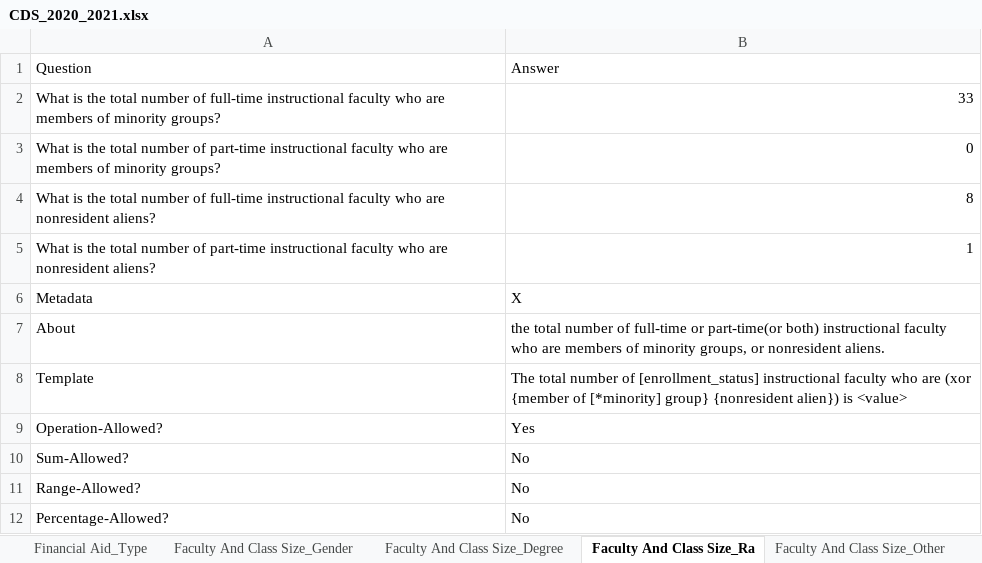
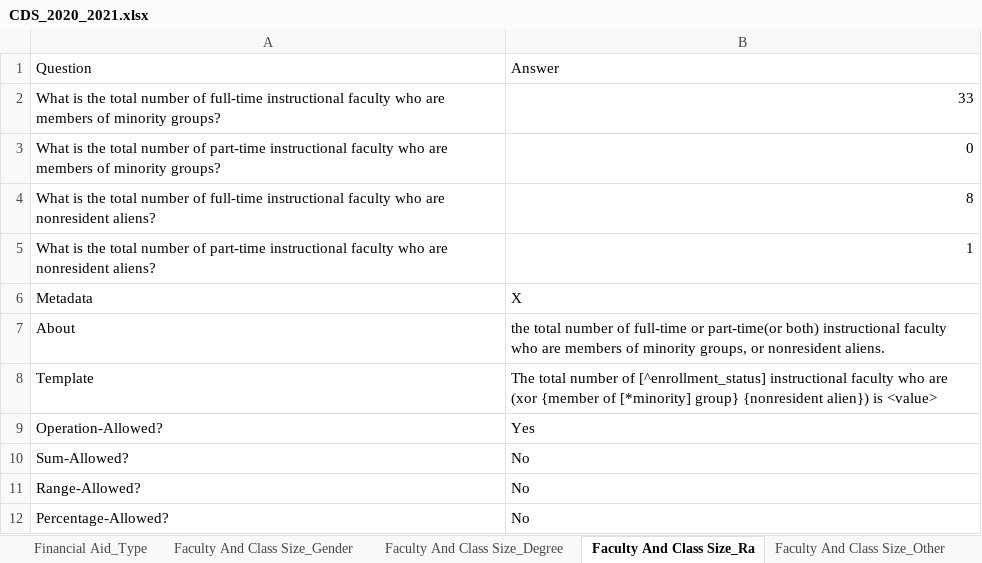
Before and after one commit to rhit-dingb/rhit_IRPA_2023, an Excel workbook: NewCDSDataFromClient/CDS_2020_2021.xlsx, sheet Faculty And Class Size_Ra, drawn as a sheet; values as stored, in another font and other column widths than the file's, no borders; the diff names each change by its address in the sheet, - before the commit and + after, or states it on an @@ line.

```diff
--- a/NewCDSDataFromClient/CDS_2020_2021.xlsx (sheet Faculty And Class Size_Ra)
+++ b/NewCDSDataFromClient/CDS_2020_2021.xlsx (sheet Faculty And Class Size_Ra)
-B8: …number of [enrollment_status] instructional faculty…
+B8: …number of [^enrollment_status] instructional faculty…
```
Also changed, not shown: sheet Financial Aid_Awarded Freshman, sheet Financial Aid_Awarded Part-Time, sheet Financial Aid_Awarded Undergrad, sheet Financial Aid_Awarded, sheet Enrollment_Race First time year, sheet Enrollment_Race Undergraduate, other sheet tabs, 13 other files.
